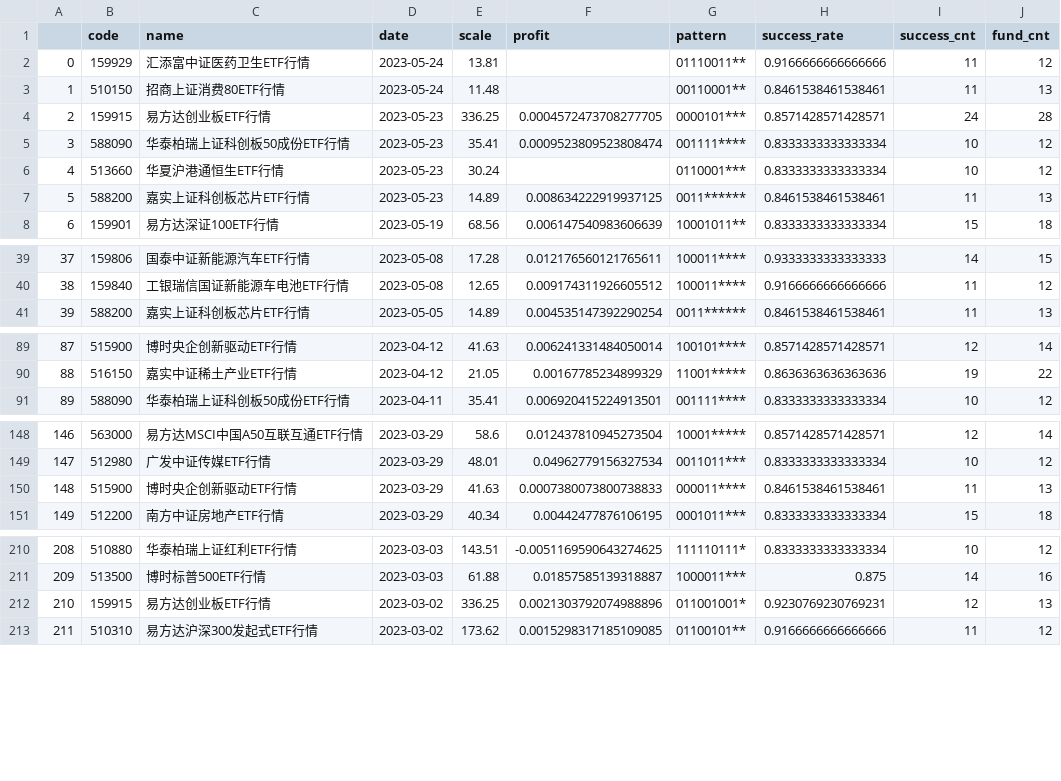
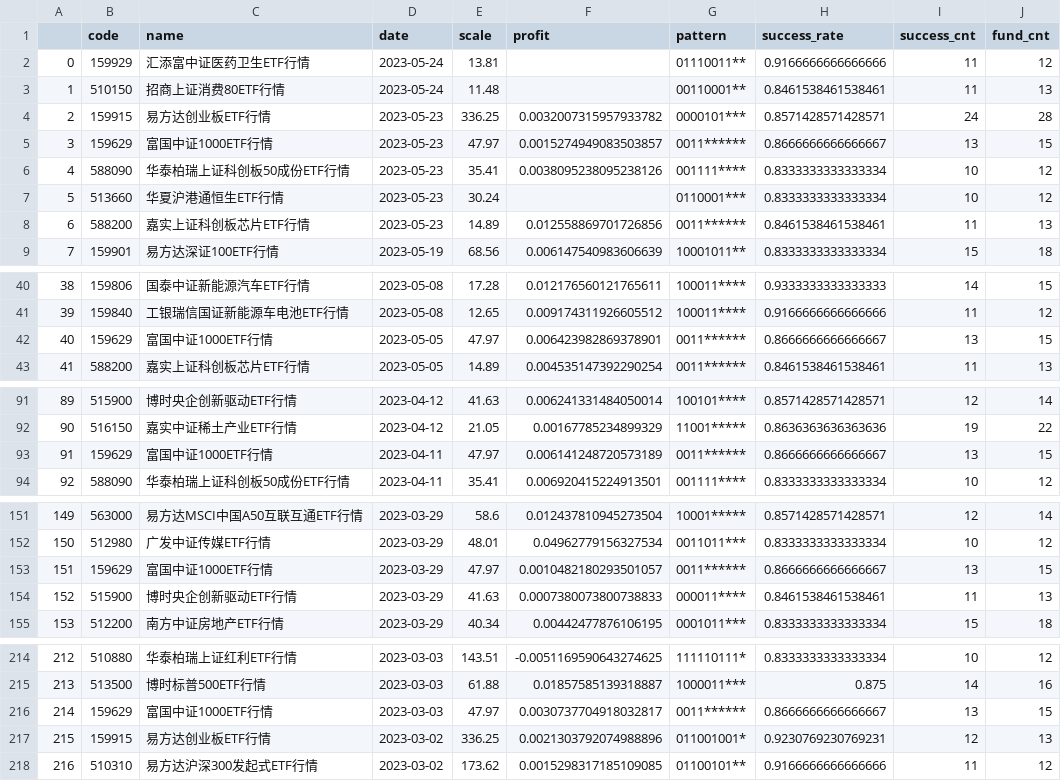
Before and after one commit to zuoxiaolei/qtrade2, a CSV file: data/ads/history_data2.csv, drawn as a sheet; only a part is shown, gaps mark what is left out; addresses are those after the commit; the diff covers the shown part only; the diff names each change by its address in the sheet, - before the commit and + after, or states it on an @@ line.

```diff
--- a/data/ads/history_data2.csv
+++ b/data/ads/history_data2.csv
-F4 (profit): 0.0004572473708277705
+F4 (profit): 0.0032007315957933782
+row 5: 3 | 159629 | 富国中证1000ETF行情 | 2023-05-23 | 47.97 | 0.0015274949083503857 | 0011****** | 0.8666666666666667 | 13 | 15
@@ column A renumbered from row 6 down @@
-F6 (profit): 0.0009523809523808474
+F6 (profit): 0.0038095238095238126
-F8 (profit): 0.008634222919937125
+F8 (profit): 0.012558869701726856
+row 42: 40 | 159629 | 富国中证1000ETF行情 | 2023-05-05 | 47.97 | 0.006423982869378901 | 0011****** | 0.8666666666666667 | 13 | 15
+row 93: 91 | 159629 | 富国中证1000ETF行情 | 2023-04-11 | 47.97 | 0.006141248720573189 | 0011****** | 0.8666666666666667 | 13 | 15
+row 153: 151 | 159629 | 富国中证1000ETF行情 | 2023-03-29 | 47.97 | 0.0010482180293501057 | 0011****** | 0.8666666666666667 | 13 | 15
+row 216: 214 | 159629 | 富国中证1000ETF行情 | 2023-03-03 | 47.97 | 0.0030737704918032817 | 0011****** | 0.8666666666666667 | 13 | 15
```
Also changed, not shown: 10 added rows elsewhere in this file.
